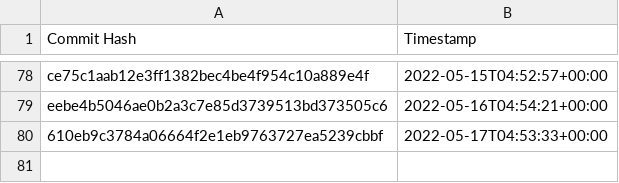
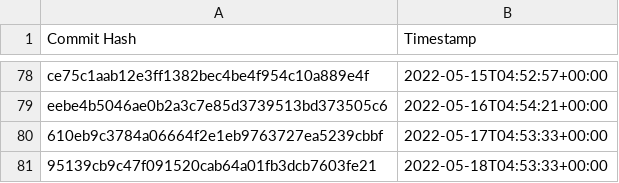
Before and after one commit to the-commons-project/vci-directory, a CSV file: logs/audit-index.csv, drawn as a sheet; only a part is shown, gaps mark what is left out; the diff names each change by its address in the sheet, - before the commit and + after, or states it on an @@ line.

Commit message:
added commit hash to audit index

```diff
--- a/logs/audit-index.csv
+++ b/logs/audit-index.csv
+row 81: 95139cb9c47f091520cab64a01fb3dcb7603fe21 | 2022-05-18T04:53:33+00:00
```
